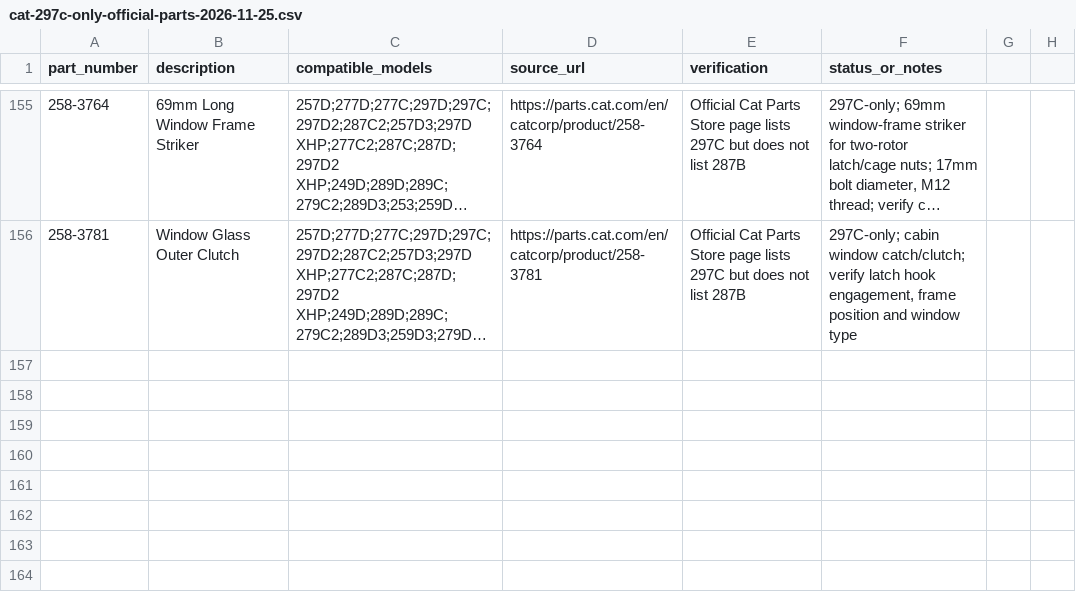
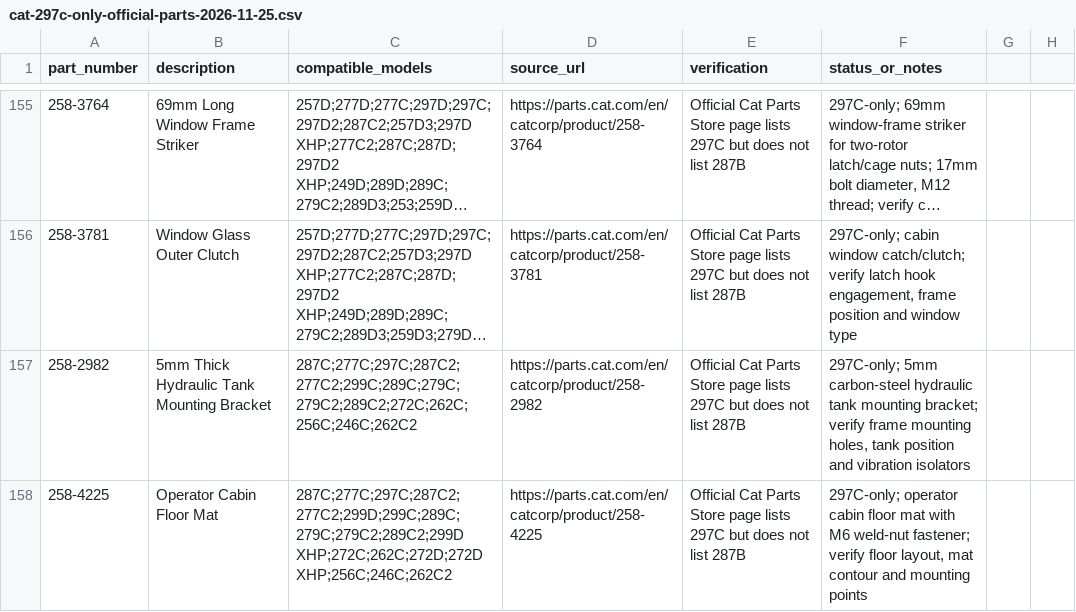
Before and after one commit to saeed860/Amoot-Machine, a CSV file: data/cat-297c-only-official-parts-2026-11-25.csv, drawn as a sheet; only a part is shown, gaps mark what is left out; long unchanged cells end in …; the diff names each change by its address in the sheet, - before the commit and + after, or states it on an @@ line.

Commit message:
Complete Cat 297C-only hydraulic bracket and floor mat rows

```diff
--- a/data/cat-297c-only-official-parts-2026-11-25.csv
+++ b/data/cat-297c-only-official-parts-2026-11-25.csv
+row 157: 258-2982 | 5mm Thick Hydraulic Tank Mounting Bracket | 287C;277C;297C;287C2;277C2;299C;289C;279C;279C2;289C2;272C;262C;256C;246C;262C2 | https://parts.cat.com/en/catcorp/product/258-2982 | Official Cat Parts Store page lists 297C but does not list 287B | 297C-only; 5mm carbon-steel hydraulic tank mounting bracket; verify frame mounting holes, tank position and vibration isolators
+row 158: 258-4225 | Operator Cabin Floor Mat | 287C;277C;297C;287C2;277C2;299D;299C;289C;279C;279C2;289C2;299D XHP;272C;262C;272D;272D XHP;256C;246C;262C2 | https://parts.cat.com/en/catcorp/product/258-4225 | Official Cat Parts Store page lists 297C but does not list 287B | 297C-only; operator cabin floor mat with M6 weld-nut fastener; verify floor layout, mat contour and mounting points
```
